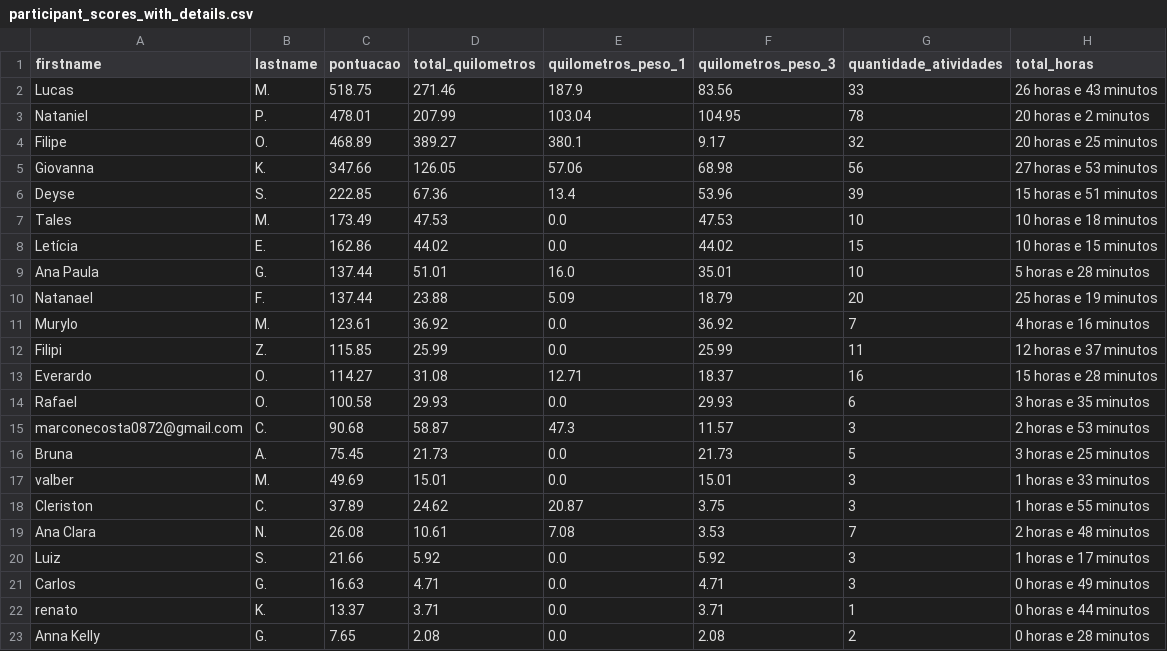
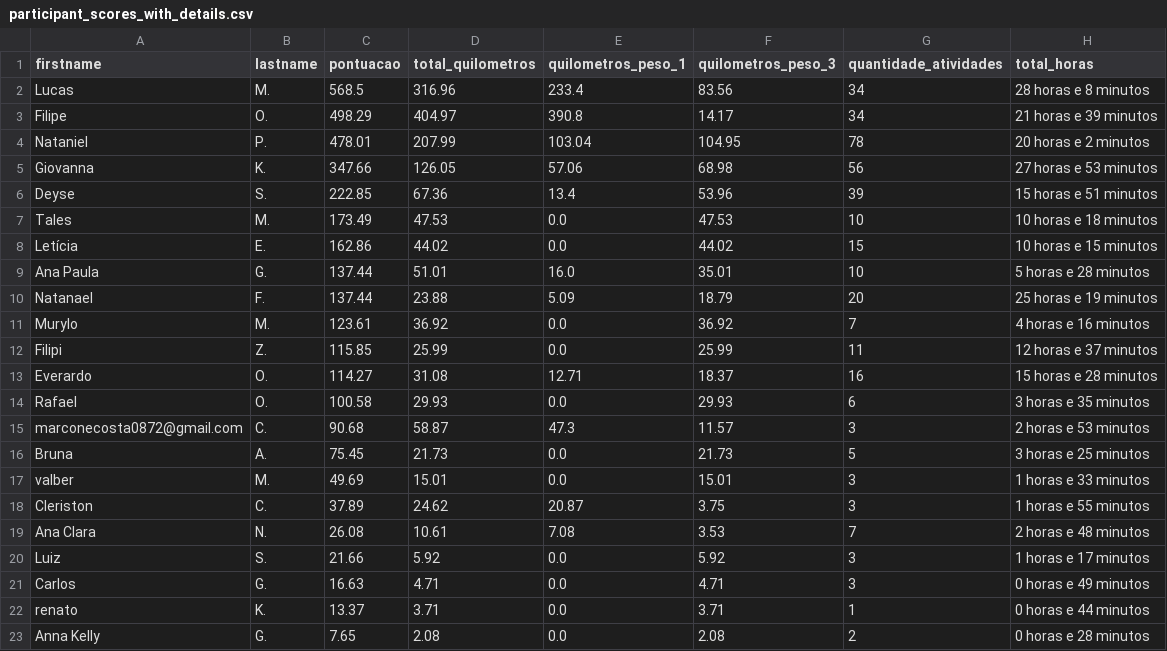
Before and after one commit to test7373/python-strava-champion, a CSV file: participant_scores_with_details.csv, drawn as a sheet.

```diff
--- a/participant_scores_with_details.csv
+++ b/participant_scores_with_details.csv
@@ -1,5 +1,5 @@
 firstname,lastname,pontuacao,total_quilometros,quilometros_peso_1,quilometros_peso_3,quantidade_atividades,total_horas
-Lucas,M.,518.75,271.46,187.9,83.56,33,26 horas e 43 minutos
+Lucas,M.,568.5,316.96,233.4,83.56,34,28 horas e 8 minutos
+Filipe,O.,498.29,404.97,390.8,14.17,34,21 horas e 39 minutos
 Nataniel,P.,478.01,207.99,103.04,104.95,78,20 horas e 2 minutos
-Filipe,O.,468.89,389.27,380.1,9.17,32,20 horas e 25 minutos
 Giovanna,K.,347.66,126.05,57.06,68.98,56,27 horas e 53 minutos
```
Also changed, not shown: unique_activities.csv, unique_activities_old.csv, 1 other file.
